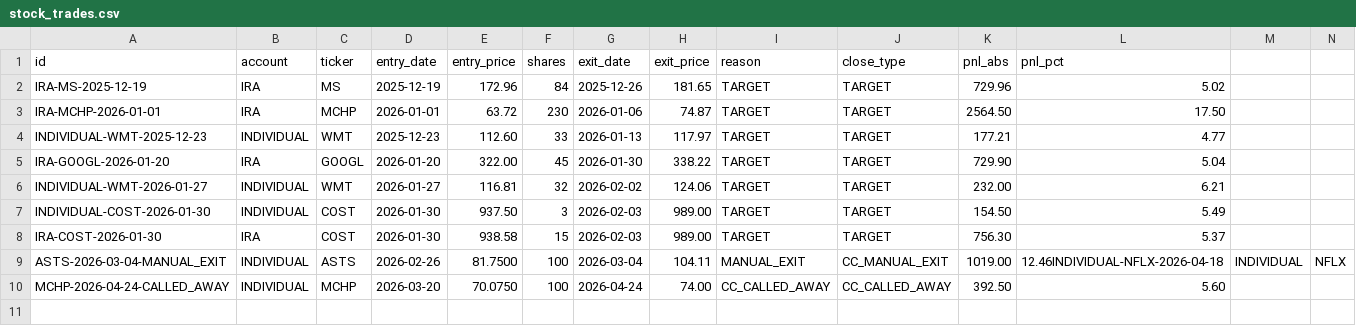
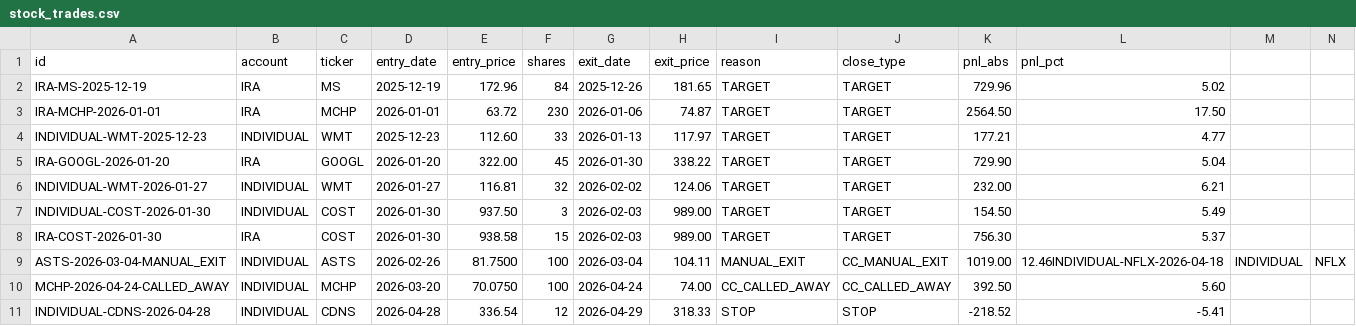
Before and after one commit to SimosProjects/Trading-Screener, a CSV file: stock_trades.csv, drawn as a sheet; only a part is shown; rows hold the shown columns only; the diff names each change by its address in the sheet, - before the commit and + after, or states it on an @@ line.

```diff
--- a/stock_trades.csv
+++ b/stock_trades.csv
+row 11: INDIVIDUAL-CDNS-2026-04-28 | INDIVIDUAL | CDNS | 2026-04-28 | 336.54 | 12 | 2026-04-29 | 318.33 | STOP | STOP | -218.52 | -5.41
```
Also changed, not shown: retirement_positions.csv, stock_fills.csv, 2 other files.
